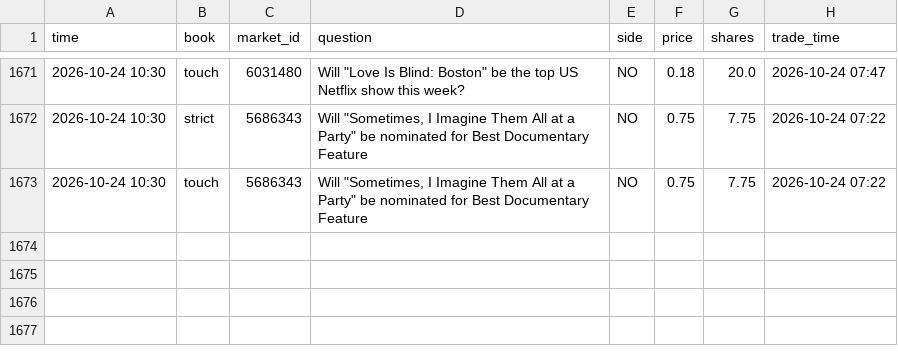
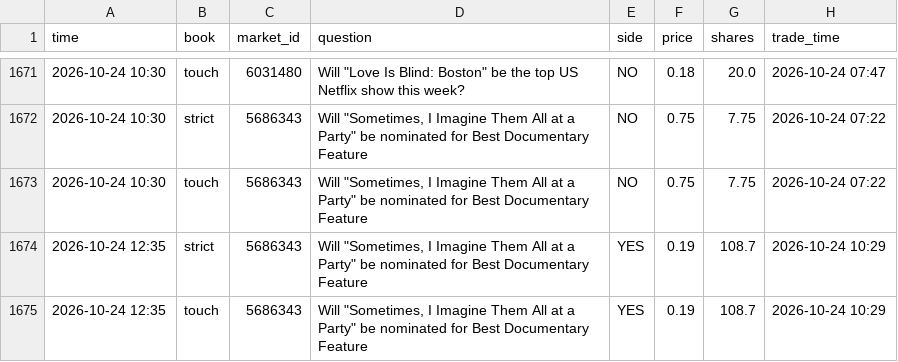
Before and after one commit to trendatrenda/polymarket-scanners, a CSV file: pm_mm_fills.csv, drawn as a sheet; only a part is shown, gaps mark what is left out.

```diff
--- a/pm_mm_fills.csv
+++ b/pm_mm_fills.csv
@@ -1673 +1673,3 @@ time,book,market_id,question,side,price,shares,trade_time
 2026-10-24 10:30,touch,5686343,"Will ""Sometimes, I Imagine Them All at a Party"" be nominated for Best Documentary Feature ",NO,0.75,7.75,2026-10-24 07:22
+2026-10-24 12:35,strict,5686343,"Will ""Sometimes, I Imagine Them All at a Party"" be nominated for Best Documentary Feature ",YES,0.19,108.7,2026-10-24 10:29
+2026-10-24 12:35,touch,5686343,"Will ""Sometimes, I Imagine Them All at a Party"" be nominated for Best Documentary Feature ",YES,0.19,108.7,2026-10-24 10:29
```
Also changed, not shown: pm_minutes.csv, pm_mm_log.csv, 3 other files.
